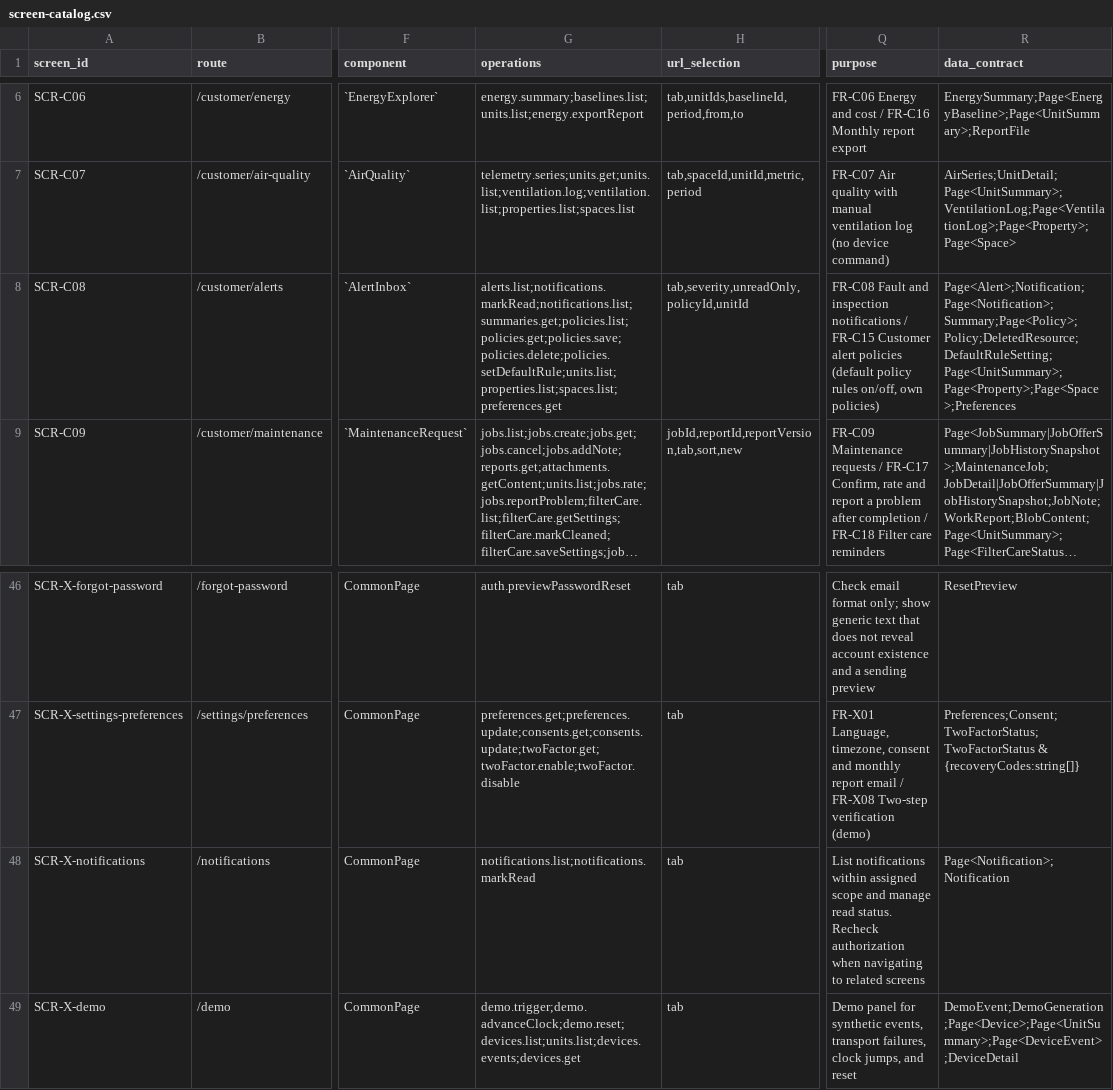
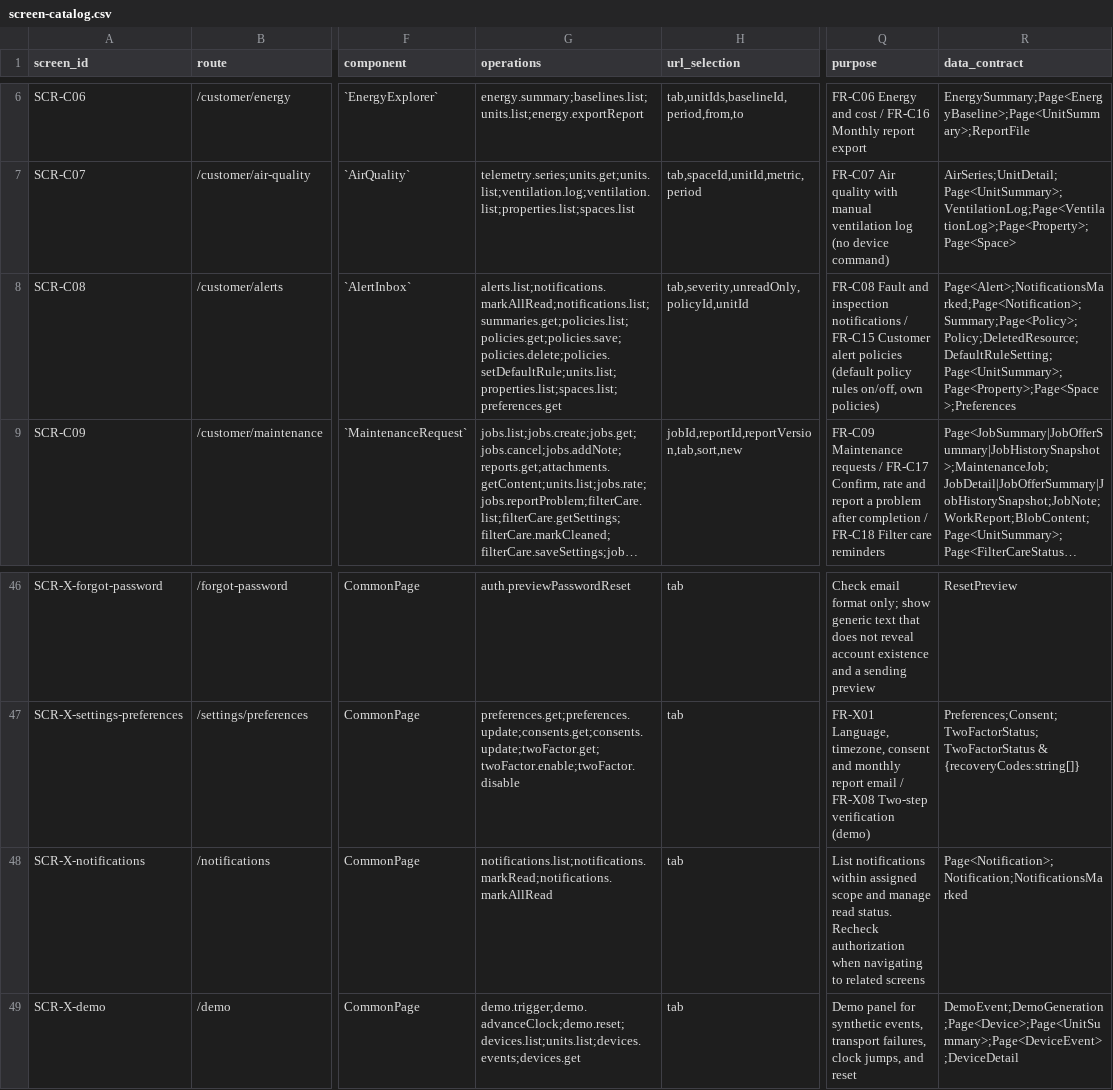
Before and after one commit to Aquarius0715/AC-Project, a CSV file: docs/03-uiux/screen-catalog.csv, drawn as a sheet; only a part is shown, gaps mark what is left out; long unchanged cells end in …; the diff names each change by its address in the sheet, - before the commit and + after, or states it on an @@ line.

```diff
--- a/docs/03-uiux/screen-catalog.csv
+++ b/docs/03-uiux/screen-catalog.csv
-G8 (operations): alerts.list;notifications.markRead;notifications.list;summaries.get;policies.list;policies.get;policies.save;policies.delete;policies.setDefaultRule;units.list;properties.list;spaces.list;preferences.get
+G8 (operations): alerts.list;notifications.markAllRead;notifications.list;summaries.get;policies.list;policies.get;policies.save;policies.delete;policies.setDefaultRule;units.list;properties.list;spaces.list;preferences.get
-R8 (data_contract): Page<Alert>;Notification;Page<Notification>;Summary;Page<Policy>;Policy;DeletedResource;DefaultRuleSetting;Page<UnitSummary>;Page<Property>;Page<Space>;Preferences
+R8 (data_contract): Page<Alert>;NotificationsMarked;Page<Notification>;Summary;Page<Policy>;Policy;DeletedResource;DefaultRuleSetting;Page<UnitSummary>;Page<Property>;Page<Space>;Preferences
-G48 (operations): notifications.list;notifications.markRead
+G48 (operations): notifications.list;notifications.markRead;notifications.markAllRead
-R48 (data_contract): Page<Notification>;Notification
+R48 (data_contract): Page<Notification>;Notification;NotificationsMarked
```
Also changed, not shown: docs/02-design/operation-catalog.csv, docs/02-design/operation-persistence-map.csv, 33 other files.
